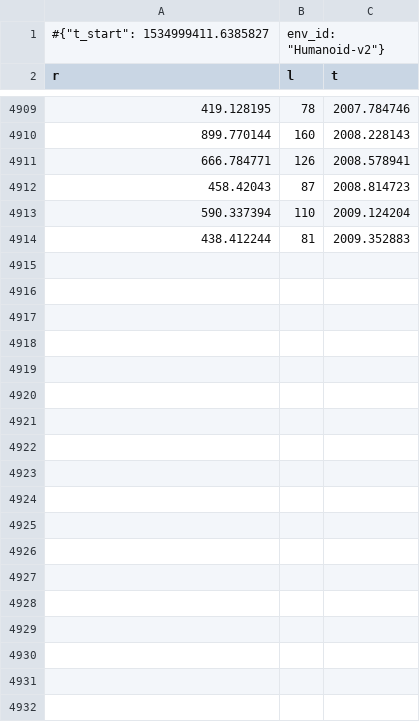
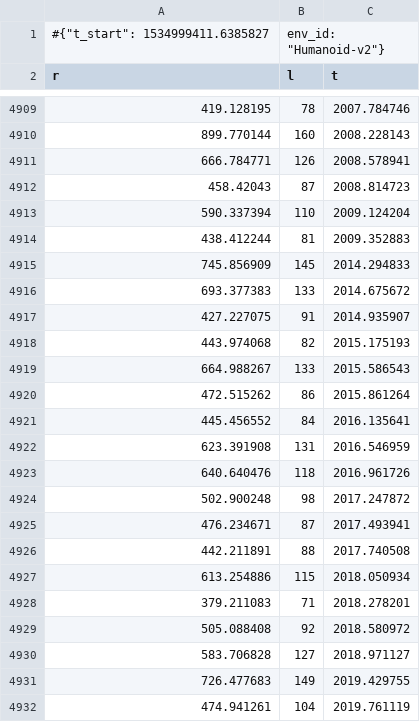
Before and after one commit to gomahajan/baselines, a CSV file: data/Humanoid-v2-3-4-options-.monitor.csv, drawn as a sheet; only a part is shown, gaps mark what is left out; the diff covers the shown part only; the diff names each change by its address in the sheet, - before the commit and + after, or states it on an @@ line.

```diff
--- a/data/Humanoid-v2-3-4-options-.monitor.csv
+++ b/data/Humanoid-v2-3-4-options-.monitor.csv
+row 4915: 745.856909 | 145 | 2014.294833
+row 4916: 693.377383 | 133 | 2014.675672
+row 4917: 427.227075 | 91 | 2014.935907
+row 4918: 443.974068 | 82 | 2015.175193
+row 4919: 664.988267 | 133 | 2015.586543
+row 4920: 472.515262 | 86 | 2015.861264
+row 4921: 445.456552 | 84 | 2016.135641
+row 4922: 623.391908 | 131 | 2016.546959
+row 4923: 640.640476 | 118 | 2016.961726
+row 4924: 502.900248 | 98 | 2017.247872
+row 4925: 476.234671 | 87 | 2017.493941
+row 4926: 442.211891 | 88 | 2017.740508
+row 4927: 613.254886 | 115 | 2018.050934
+row 4928: 379.211083 | 71 | 2018.278201
+row 4929: 505.088408 | 92 | 2018.580972
+row 4930: 583.706828 | 127 | 2018.971127
+row 4931: 726.477683 | 149 | 2019.429755
+row 4932: 474.941261 | 104 | 2019.761119
```
Also changed, not shown: 41 added rows elsewhere in this file, data/Humanoid-v2-3-1-options-.monitor.csv, data/Humanoid-v2-3-2-options-.monitor.csv, 7 other files.
